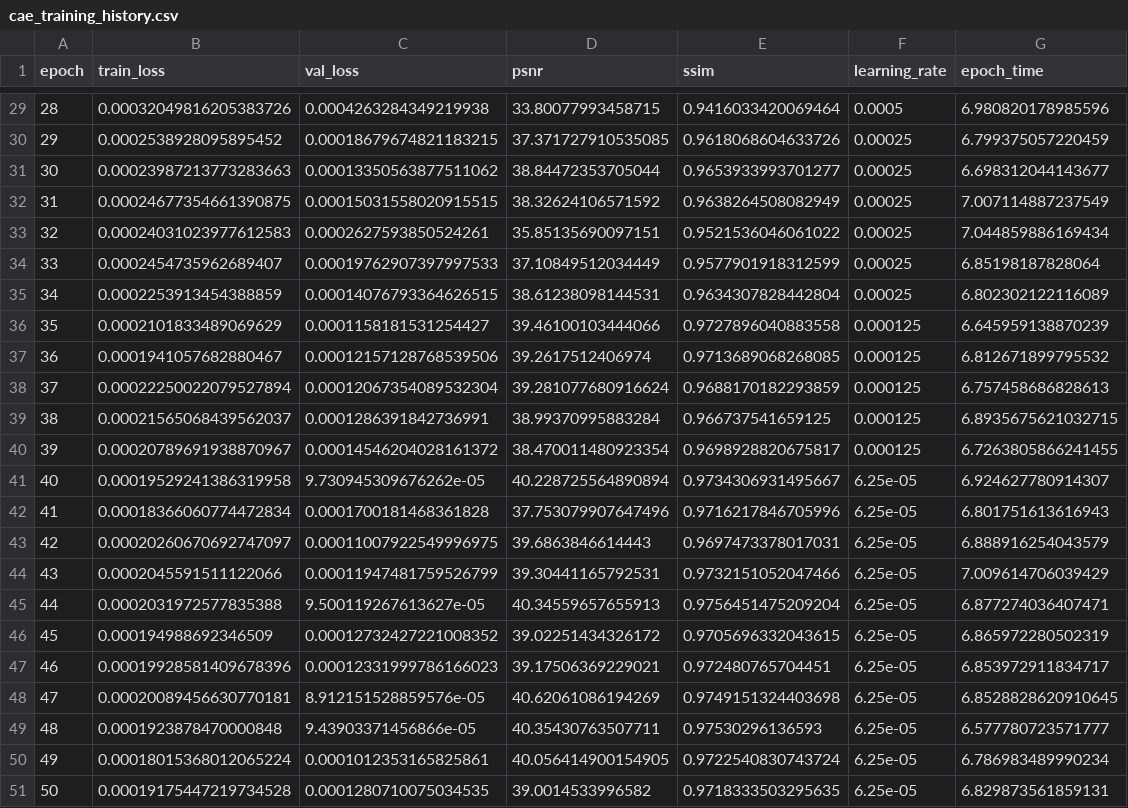
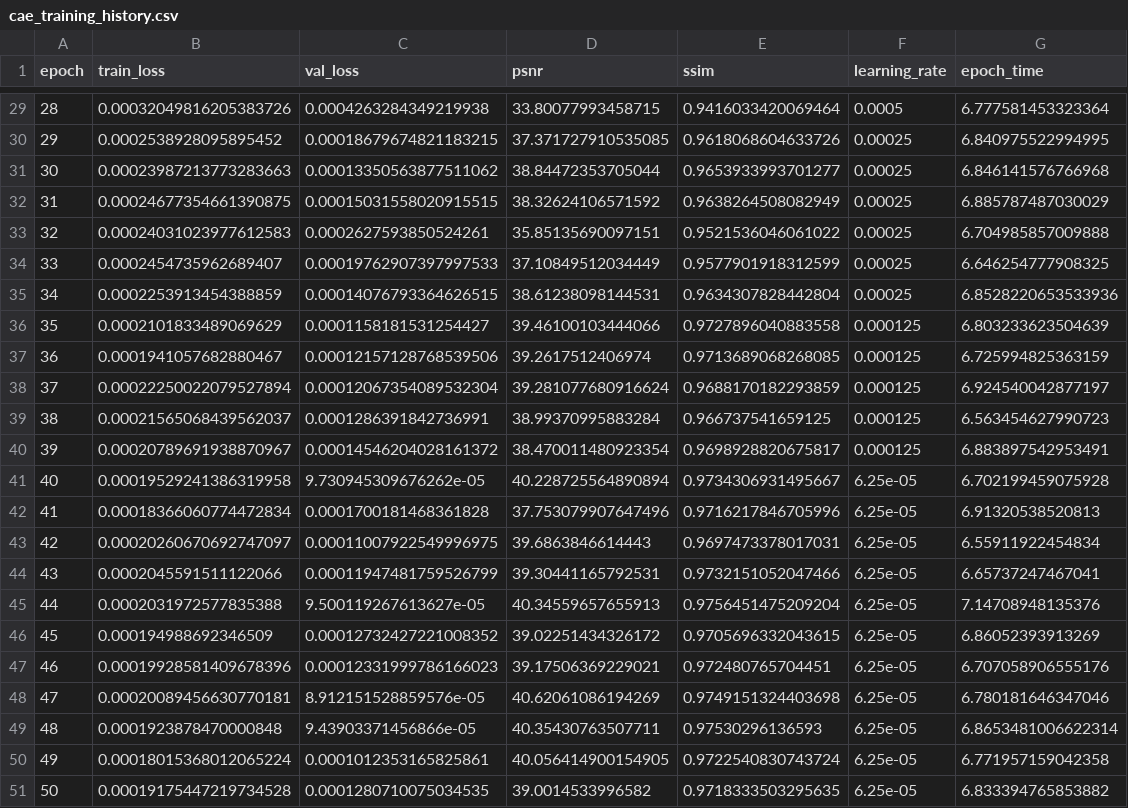
Before and after one commit to maliciit-sys/plant-village-cae, a CSV file: logs/cae_training_history.csv, drawn as a sheet; only a part is shown, gaps mark what is left out; the diff covers the shown part only.

```diff
--- a/logs/cae_training_history.csv
+++ b/logs/cae_training_history.csv
@@ -29,23 +29,23 @@ epoch,train_loss,val_loss,psnr,ssim,learning_rate,epoch_time
-28,0.00032049816205383726,0.0004263284349219938,33.80077993458715,0.9416033420069464,0.0005,6.980820178985596
-29,0.0002538928095895452,0.00018679674821183215,37.371727910535085,0.9618068604633726,0.00025,6.799375057220459
-30,0.00023987213773283663,0.00013350563877511062,38.84472353705044,0.9653933993701277,0.00025,6.698312044143677
-31,0.00024677354661390875,0.00015031558020915515,38.32624106571592,0.9638264508082949,0.00025,7.007114887237549
-32,0.00024031023977612583,0.0002627593850524261,35.85135690097151,0.9521536046061022,0.00025,7.044859886169434
-33,0.0002454735962689407,0.00019762907397997533,37.10849512034449,0.9577901918312599,0.00025,6.85198187828064
-34,0.0002253913454388859,0.00014076793364626515,38.61238098144531,0.9634307828442804,0.00025,6.802302122116089
-35,0.0002101833489069629,0.0001158181531254427,39.46100103444066,0.9727896040883558,0.000125,6.645959138870239
-36,0.0001941057682880467,0.00012157128768539506,39.2617512406974,0.9713689068268085,0.000125,6.812671899795532
-37,0.00022250022079527894,0.00012067354089532304,39.281077680916624,0.9688170182293859,0.000125,6.757458686828613
-38,0.00021565068439562037,0.0001286391842736991,38.99370995883284,0.966737541659125,0.000125,6.8935675621032715
-39,0.00020789691938870967,0.00014546204028161372,38.470011480923354,0.9698928820675817,0.000125,6.7263805866241455
-40,0.00019529241386319958,9.730945309676262e-05,40.228725564890894,0.9734306931495667,6.25e-05,6.924627780914307
-41,0.00018366060774472834,0.0001700181468361828,37.753079907647496,0.9716217846705996,6.25e-05,6.801751613616943
-42,0.00020260670692747097,0.00011007922549996975,39.6863846614443,0.9697473378017031,6.25e-05,6.888916254043579
-43,0.0002045591511122066,0.00011947481759526799,39.30441165792531,0.9732151052047466,6.25e-05,7.009614706039429
-44,0.0002031972577835388,9.500119267613627e-05,40.34559657655913,0.9756451475209204,6.25e-05,6.877274036407471
-45,0.000194988692346509,0.00012732427221008352,39.02251434326172,0.9705696332043615,6.25e-05,6.865972280502319
-46,0.00019928581409678396,0.00012331999786166023,39.17506369229021,0.972480765704451,6.25e-05,6.853972911834717
-47,0.00020089456630770181,8.912151528859576e-05,40.62061086194269,0.9749151324403698,6.25e-05,6.8528828620910645
-48,0.0001923878470000848,9.43903371456866e-05,40.35430763507711,0.97530296136593,6.25e-05,6.577780723571777
-49,0.00018015368012065224,0.0001012353165825861,40.056414900154905,0.9722540830743724,6.25e-05,6.786983489990234
-50,0.00019175447219734528,0.0001280710075034535,39.0014533996582,0.9718333503295635,6.25e-05,6.829873561859131
+28,0.00032049816205383726,0.0004263284349219938,33.80077993458715,0.9416033420069464,0.0005,6.777581453323364
+29,0.0002538928095895452,0.00018679674821183215,37.371727910535085,0.9618068604633726,0.00025,6.840975522994995
+30,0.00023987213773283663,0.00013350563877511062,38.84472353705044,0.9653933993701277,0.00025,6.846141576766968
+31,0.00024677354661390875,0.00015031558020915515,38.32624106571592,0.9638264508082949,0.00025,6.885787487030029
+32,0.00024031023977612583,0.0002627593850524261,35.85135690097151,0.9521536046061022,0.00025,6.704985857009888
+33,0.0002454735962689407,0.00019762907397997533,37.10849512034449,0.9577901918312599,0.00025,6.646254777908325
+34,0.0002253913454388859,0.00014076793364626515,38.61238098144531,0.9634307828442804,0.00025,6.8528220653533936
+35,0.0002101833489069629,0.0001158181531254427,39.46100103444066,0.9727896040883558,0.000125,6.803233623504639
+36,0.0001941057682880467,0.00012157128768539506,39.2617512406974,0.9713689068268085,0.000125,6.725994825363159
+37,0.00022250022079527894,0.00012067354089532304,39.281077680916624,0.9688170182293859,0.000125,6.924540042877197
+38,0.00021565068439562037,0.0001286391842736991,38.99370995883284,0.966737541659125,0.000125,6.563454627990723
+39,0.00020789691938870967,0.00014546204028161372,38.470011480923354,0.9698928820675817,0.000125,6.883897542953491
+40,0.00019529241386319958,9.730945309676262e-05,40.228725564890894,0.9734306931495667,6.25e-05,6.702199459075928
+41,0.00018366060774472834,0.0001700181468361828,37.753079907647496,0.9716217846705996,6.25e-05,6.91320538520813
+42,0.00020260670692747097,0.00011007922549996975,39.6863846614443,0.9697473378017031,6.25e-05,6.55911922454834
+43,0.0002045591511122066,0.00011947481759526799,39.30441165792531,0.9732151052047466,6.25e-05,6.65737247467041
+44,0.0002031972577835388,9.500119267613627e-05,40.34559657655913,0.9756451475209204,6.25e-05,7.14708948135376
+45,0.000194988692346509,0.00012732427221008352,39.02251434326172,0.9705696332043615,6.25e-05,6.86052393913269
+46,0.00019928581409678396,0.00012331999786166023,39.17506369229021,0.972480765704451,6.25e-05,6.707058906555176
+47,0.00020089456630770181,8.912151528859576e-05,40.62061086194269,0.9749151324403698,6.25e-05,6.780181646347046
+48,0.0001923878470000848,9.43903371456866e-05,40.35430763507711,0.97530296136593,6.25e-05,6.8653481006622314
+49,0.00018015368012065224,0.0001012353165825861,40.056414900154905,0.9722540830743724,6.25e-05,6.771957159042358
+50,0.00019175447219734528,0.0001280710075034535,39.0014533996582,0.9718333503295635,6.25e-05,6.833394765853882
```
Also changed, not shown: 27 edited cells elsewhere in this file, 1 other file.
